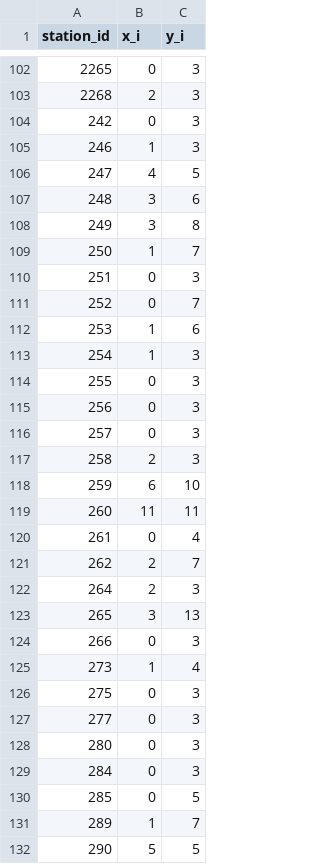
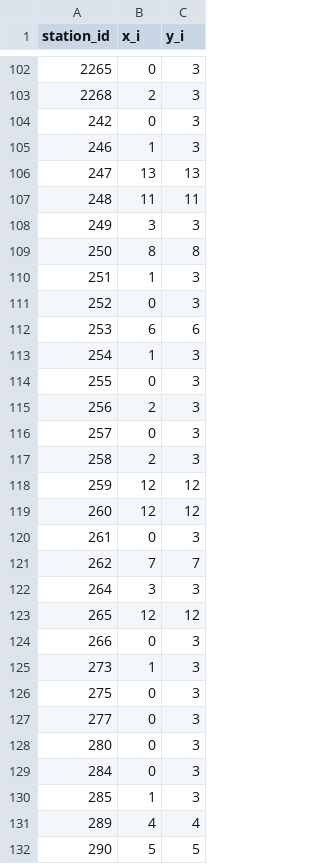
Before and after one commit to theokong428/MMCS_project_hajimi, a CSV file: Minlimit_capacity_daytype_1.csv, drawn as a sheet; only a part is shown, gaps mark what is left out; the diff covers the shown part only.

```diff
--- a/Minlimit_capacity_daytype_1.csv
+++ b/Minlimit_capacity_daytype_1.csv
@@ -105,22 +105,22 @@ station_id,x_i,y_i
 246,1,3
-247,4,5
-248,3,6
-249,3,8
-250,1,7
-251,0,3
-252,0,7
-253,1,6
+247,13,13
+248,11,11
+249,3,3
+250,8,8
+251,1,3
+252,0,3
+253,6,6
 254,1,3
 255,0,3
-256,0,3
+256,2,3
 257,0,3
 258,2,3
-259,6,10
-260,11,11
-261,0,4
-262,2,7
-264,2,3
-265,3,13
+259,12,12
+260,12,12
+261,0,3
+262,7,7
+264,3,3
+265,12,12
 266,0,3
-273,1,4
+273,1,3
 275,0,3
@@ -129,4 +129,4 @@ station_id,x_i,y_i
 284,0,3
-285,0,5
-289,1,7
+285,1,3
+289,4,4
 290,5,5
```
Also changed, not shown: 64 edited cells elsewhere in this file, 1 other file.
